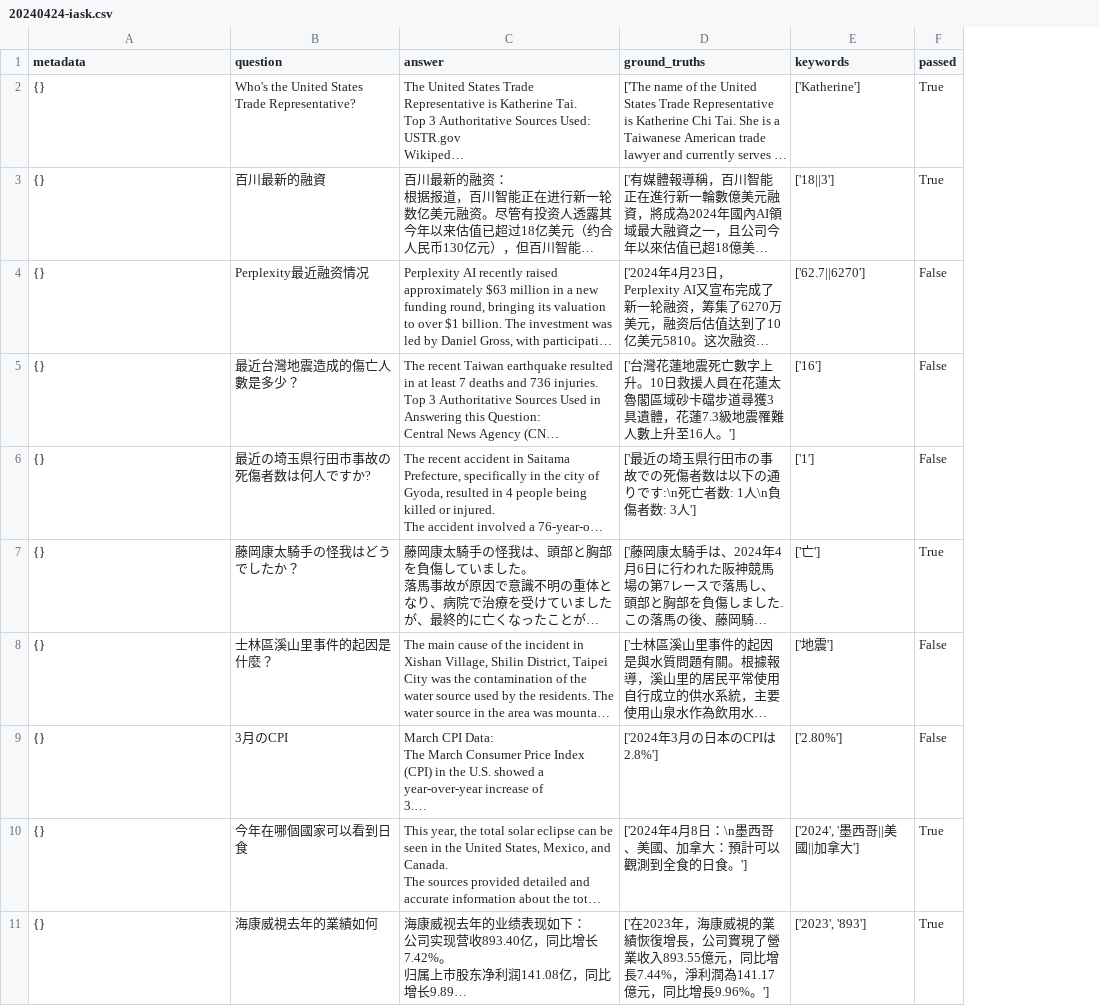
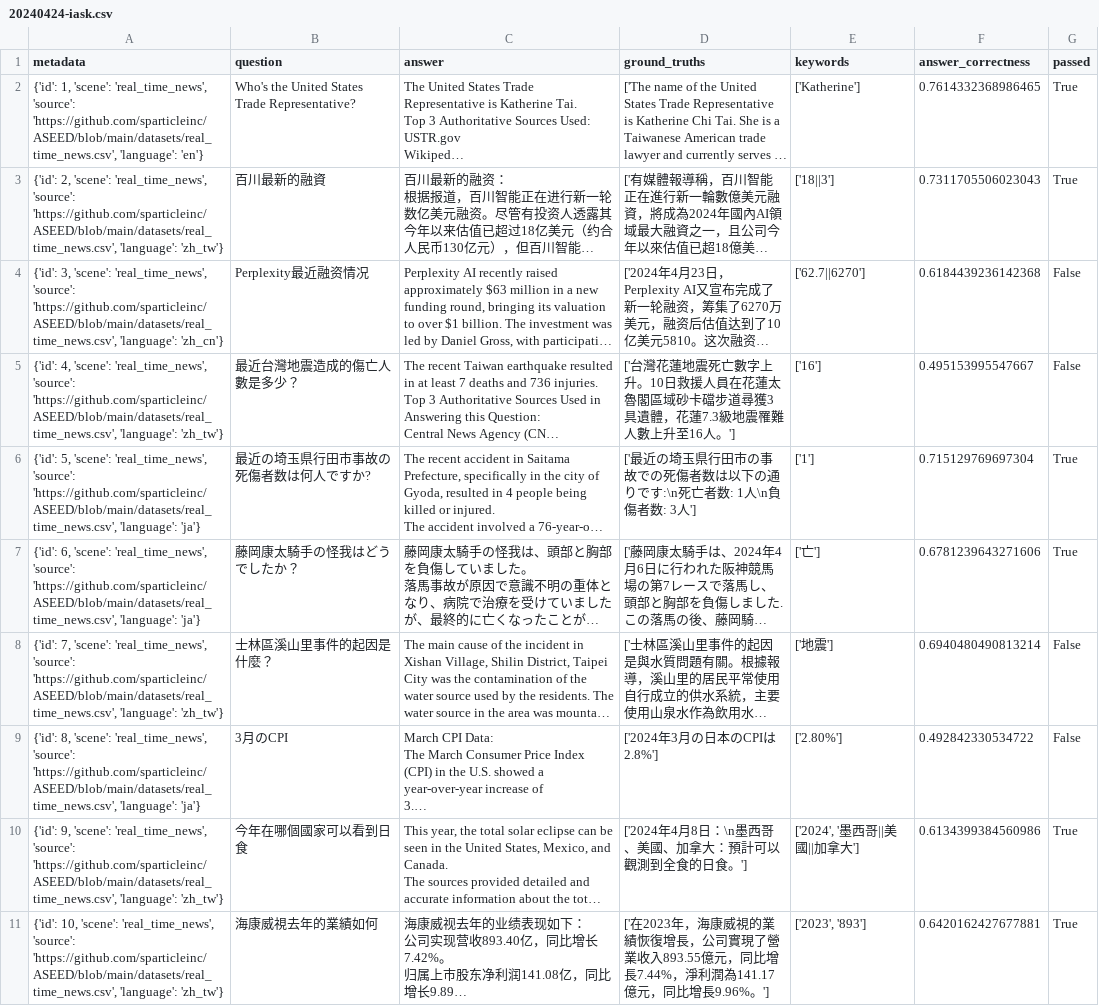
Before and after one commit to sparticleinc/ASEED, a CSV file: evaluations/real_time_news/20240424-iask.csv, drawn as a sheet; only a part is shown; long unchanged cells end in …; addresses are those after the commit; the diff covers the shown part only; the diff names each change by its address in the sheet, - before the commit and + after, or states it on an @@ line.

Commit message:
refactor: Update 20240424-iask.csv

```diff
--- a/evaluations/real_time_news/20240424-iask.csv
+++ b/evaluations/real_time_news/20240424-iask.csv
+column F (answer_correctness), rows 2-11: 0.7614332368986465 | 0.7311705506023043 | 0.6184439236142368 | 0.495153995547667 | 0.715129769697304 | 0.6781239643271606 | 0.6940480490813214 | 0.492842330534722 | 0.6134399384560986 | 0.6420162427677881
-A2 (metadata): {}
+A2 (metadata): {'id': 1, 'scene': 'real_time_news', 'source': 'https://github.com/sparticleinc/ASEED/blob/main/datasets/real_time_news.csv', 'language': 'en'}
-A3 (metadata): {}
+A3 (metadata): {'id': 2, 'scene': 'real_time_news', 'source': 'https://github.com/sparticleinc/ASEED/blob/main/datasets/real_time_news.csv', 'language': 'zh_tw'}
-A4 (metadata): {}
+A4 (metadata): {'id': 3, 'scene': 'real_time_news', 'source': 'https://github.com/sparticleinc/ASEED/blob/main/datasets/real_time_news.csv', 'language': 'zh_cn'}
-A5 (metadata): {}
+A5 (metadata): {'id': 4, 'scene': 'real_time_news', 'source': 'https://github.com/sparticleinc/ASEED/blob/main/datasets/real_time_news.csv', 'language': 'zh_tw'}
-A6 (metadata): {}
+A6 (metadata): {'id': 5, 'scene': 'real_time_news', 'source': 'https://github.com/sparticleinc/ASEED/blob/main/datasets/real_time_news.csv', 'language': 'ja'}
-G6 (passed): False
+G6 (passed): True
-A7 (metadata): {}
+A7 (metadata): {'id': 6, 'scene': 'real_time_news', 'source': 'https://github.com/sparticleinc/ASEED/blob/main/datasets/real_time_news.csv', 'language': 'ja'}
-A8 (metadata): {}
+A8 (metadata): {'id': 7, 'scene': 'real_time_news', 'source': 'https://github.com/sparticleinc/ASEED/blob/main/datasets/real_time_news.csv', 'language': 'zh_tw'}
-A9 (metadata): {}
+A9 (metadata): {'id': 8, 'scene': 'real_time_news', 'source': 'https://github.com/sparticleinc/ASEED/blob/main/datasets/real_time_news.csv', 'language': 'ja'}
-A10 (metadata): {}
+A10 (metadata): {'id': 9, 'scene': 'real_time_news', 'source': 'https://github.com/sparticleinc/ASEED/blob/main/datasets/real_time_news.csv', 'language': 'zh_tw'}
-A11 (metadata): {}
+A11 (metadata): {'id': 10, 'scene': 'real_time_news', 'source': 'https://github.com/sparticleinc/ASEED/blob/main/datasets/real_time_news.csv', 'language': 'zh_tw'}
```
Also changed, not shown: 11 edited cells elsewhere in this file.
